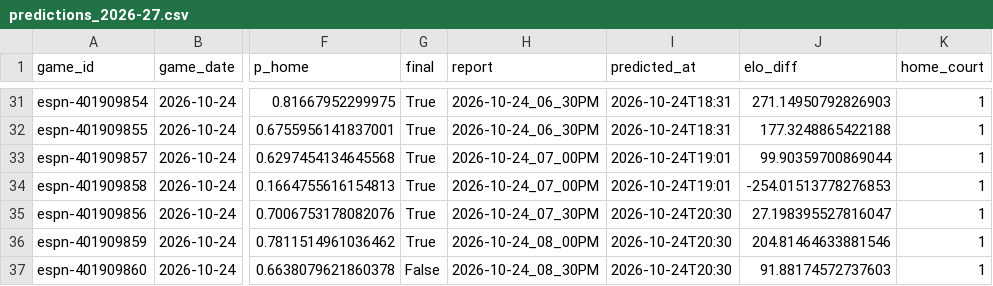
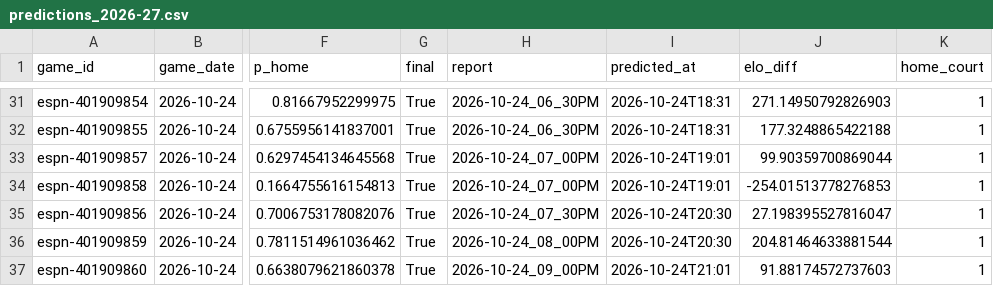
Before and after one commit to z3nsz/nba-prediction, a CSV file: live_state/predictions_2026-27.csv, drawn as a sheet; only a part is shown, gaps mark what is left out; the diff names each change by its address in the sheet, - before the commit and + after, or states it on an @@ line.

```diff
--- a/live_state/predictions_2026-27.csv
+++ b/live_state/predictions_2026-27.csv
-J36 (elo_diff): 204.81464633881546
+J36 (elo_diff): 204.81464633881544
-G37 (final): False
+G37 (final): True
-H37 (report): 2026-10-24_08_30PM
+H37 (report): 2026-10-24_09_00PM
-I37 (predicted_at): 2026-10-24T20:30
+I37 (predicted_at): 2026-10-24T21:01
```
Also changed, not shown: live_state/listings_2026-27.csv, live_state/player_games_2026-27.csv, 2 other files.
